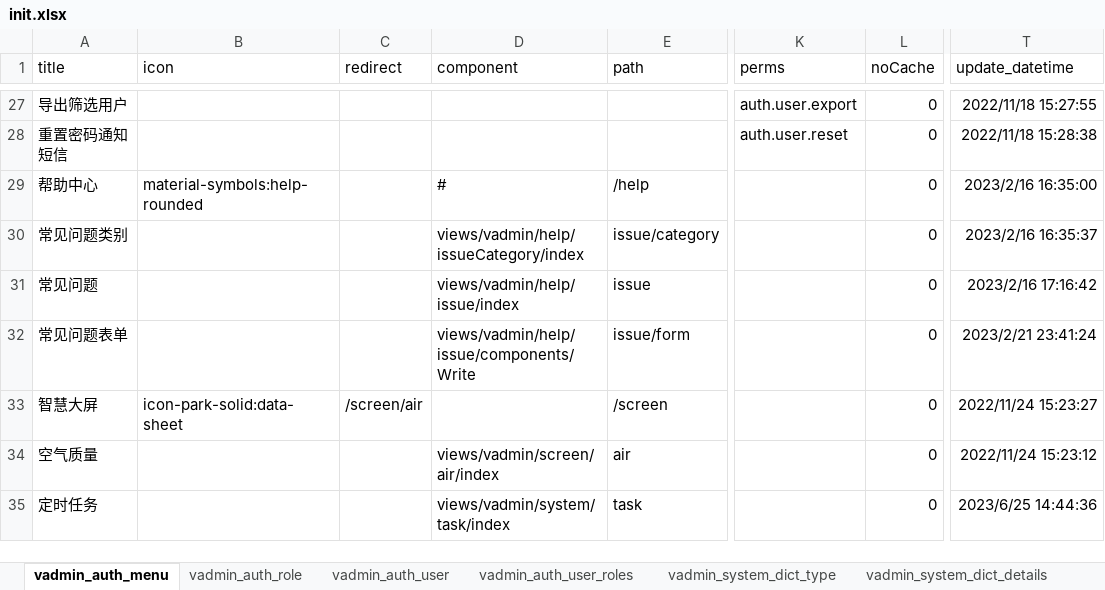
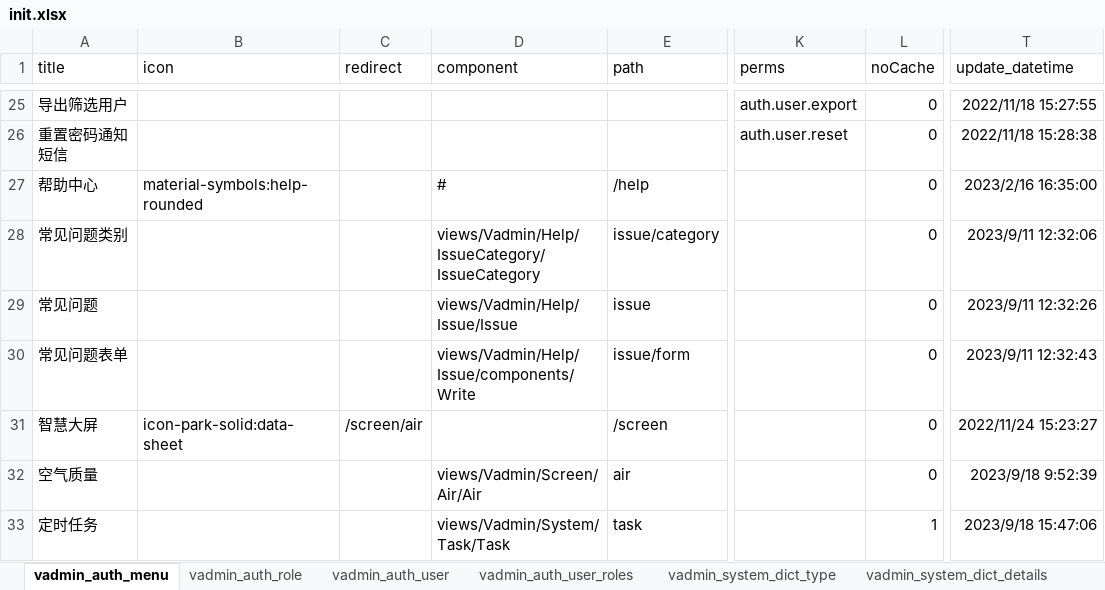
Before and after one commit to RanY-Luck/Sakura_K, an Excel workbook: scripts/initialize/data/init.xlsx, sheet vadmin_auth_menu, drawn as a sheet; only a part is shown, gaps mark what is left out; values as stored, in another font and other column widths than the file's, no borders; addresses are those after the commit; the diff covers the shown part only; the diff names each change by its address in the sheet, - before the commit and + after, or states it on an @@ line.

```diff
--- a/scripts/initialize/data/init.xlsx (sheet vadmin_auth_menu)
+++ b/scripts/initialize/data/init.xlsx (sheet vadmin_auth_menu)
-D28 (component): views/vadmin/help/issueCategory/index
+D28 (component): views/Vadmin/Help/IssueCategory/IssueCategory
-T28 (update_datetime): 2023/2/16 16:35:37
+T28 (update_datetime): 2023/9/11 12:32:06
-D29 (component): views/vadmin/help/issue/index
+D29 (component): views/Vadmin/Help/Issue/Issue
-T29 (update_datetime): 2023/2/16 17:16:42
+T29 (update_datetime): 2023/9/11 12:32:26
-D30 (component): views/vadmin/help/issue/components/Write
+D30 (component): views/Vadmin/Help/Issue/components/Write
-T30 (update_datetime): 2023/2/21 23:41:24
+T30 (update_datetime): 2023/9/11 12:32:43
-D32 (component): views/vadmin/screen/air/index
+D32 (component): views/Vadmin/Screen/Air/Air
-T32 (update_datetime): 2022/11/24 15:23:12
+T32 (update_datetime): 2023/9/18 9:52:39
-D33 (component): views/vadmin/system/task/index
+D33 (component): views/Vadmin/System/Task/Task
-L33 (noCache): 0
+L33 (noCache): 1
-T33 (update_datetime): 2023/6/25 14:44:36
+T33 (update_datetime): 2023/9/18 15:47:06
```
Also changed, not shown: 1 added row, 2 removed rows and 13 edited cells elsewhere in this sheet, sheet vadmin_system_settings, sheet vadmin_auth_user, sheet vadmin_help_issue, sheet vadmin_help_issue_category, 2 other files.
